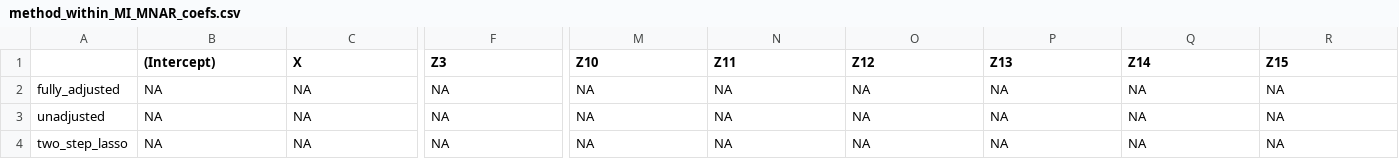
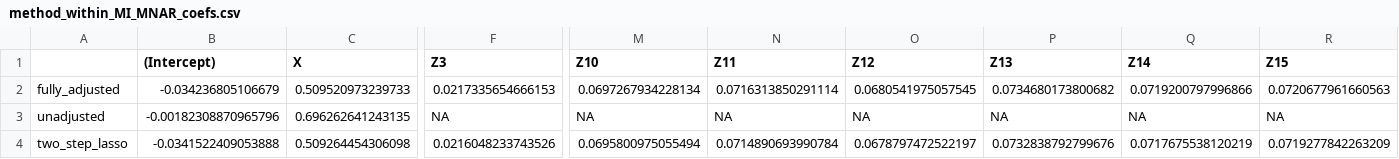
Before and after one commit to RaspberryEmma/Missingness-Sim-Study-Data-Postprocessing, a CSV file: data/scenario_2/method_within_MI_MNAR_coefs.csv, drawn as a sheet; only a part is shown, gaps mark what is left out; the diff covers the shown part only; the diff names each change by its address in the sheet, - before the commit and + after, or states it on an @@ line.

```diff
--- a/data/scenario_2/method_within_MI_MNAR_coefs.csv
+++ b/data/scenario_2/method_within_MI_MNAR_coefs.csv
-B2 ((Intercept)): NA
+B2 ((Intercept)): -0.034236805106679
-C2 (X): NA
+C2 (X): 0.509520973239733
-F2 (Z3): NA
+F2 (Z3): 0.0217335654666153
-M2 (Z10): NA
+M2 (Z10): 0.0697267934228134
-N2 (Z11): NA
+N2 (Z11): 0.0716313850291114
-O2 (Z12): NA
+O2 (Z12): 0.0680541975057545
-P2 (Z13): NA
+P2 (Z13): 0.0734680173800682
-Q2 (Z14): NA
+Q2 (Z14): 0.0719200797996866
-R2 (Z15): NA
+R2 (Z15): 0.0720677961660563
-B3 ((Intercept)): NA
+B3 ((Intercept)): -0.00182308870965796
-C3 (X): NA
+C3 (X): 0.696262641243135
-B4 ((Intercept)): NA
+B4 ((Intercept)): -0.0341522409053888
-C4 (X): NA
+C4 (X): 0.509264454306098
-F4 (Z3): NA
+F4 (Z3): 0.0216048233743526
-M4 (Z10): NA
+M4 (Z10): 0.0695800975055494
-N4 (Z11): NA
+N4 (Z11): 0.0714890693990784
-O4 (Z12): NA
+O4 (Z12): 0.0678797472522197
-P4 (Z13): NA
+P4 (Z13): 0.0732838792799676
-Q4 (Z14): NA
+Q4 (Z14): 0.0717675538120219
-R4 (Z15): NA
+R4 (Z15): 0.0719277842263209
```
Also changed, not shown: 86 edited cells elsewhere in this file, data/scenario_1/method_CCA_MNAR_coefs.csv, data/scenario_2/method_within_MI_MAR_coefs.csv, 50 other files.
